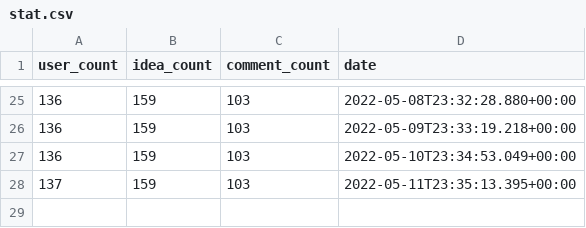
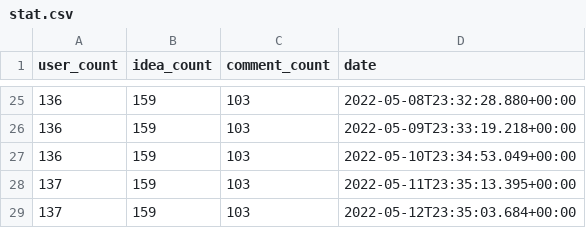
Before and after one commit to code4fukui/ideabox, a CSV file: data/chibacity/stat.csv, drawn as a sheet; only a part is shown, gaps mark what is left out; the diff names each change by its address in the sheet, - before the commit and + after, or states it on an @@ line.

Commit message:
update data

```diff
--- a/data/chibacity/stat.csv
+++ b/data/chibacity/stat.csv
+row 29: 137 | 159 | 103 | 2022-05-12T23:35:03.684+00:00
```
Also changed, not shown: data/digital-agency/stat.csv, data/fukui/stat.csv, 3 other files.
